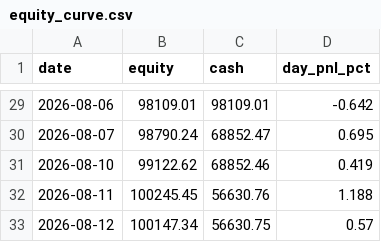
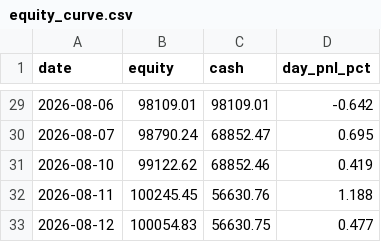
Before and after one commit to ejmacor/Claude-Trader-Experiment-, a CSV file: logs/equity_curve.csv, drawn as a sheet; only a part is shown, gaps mark what is left out.

```diff
--- a/logs/equity_curve.csv
+++ b/logs/equity_curve.csv
@@ -32,2 +32,2 @@ date,equity,cash,day_pnl_pct
 2026-08-11,100245.45,56630.76,1.188
-2026-08-12,100147.34,56630.75,0.57
+2026-08-12,100054.83,56630.75,0.477
```
